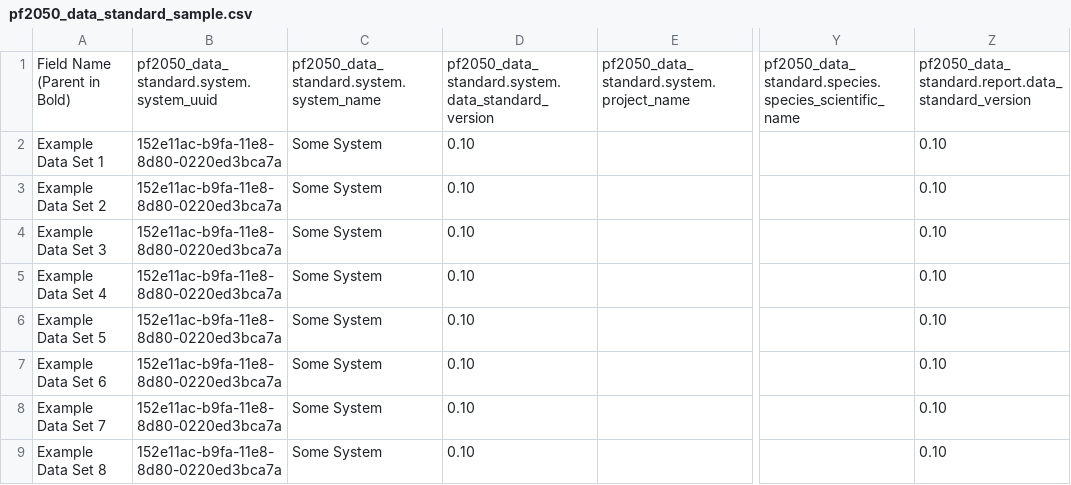
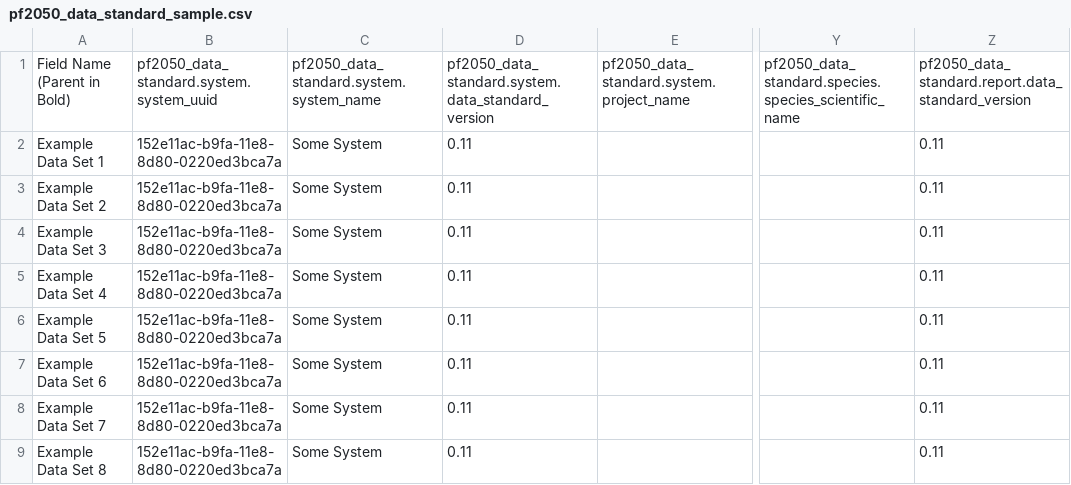
Before and after one commit to pf2050nz/data-standard, a CSV file: pf2050_data_standard_sample.csv, drawn as a sheet; only a part is shown, gaps mark what is left out; the diff names each change by its address in the sheet, - before the commit and + after, or states it on an @@ line.

```diff
--- a/pf2050_data_standard_sample.csv
+++ b/pf2050_data_standard_sample.csv
-D2:D9: 0.10
+D2:D9: 0.11
-Z2:Z9: 0.10
+Z2:Z9: 0.11
```
Also changed, not shown: 9 other files.
